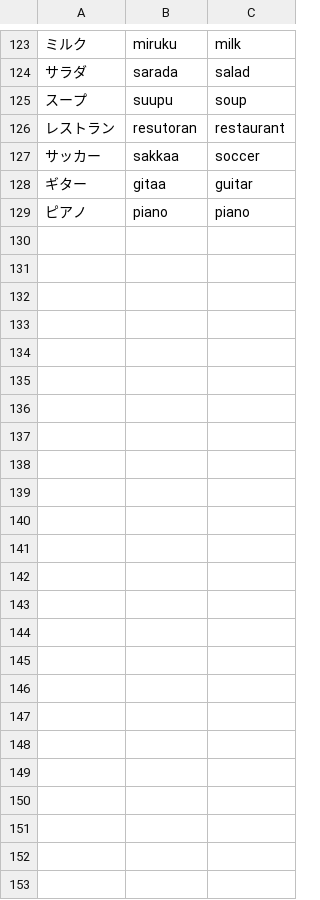
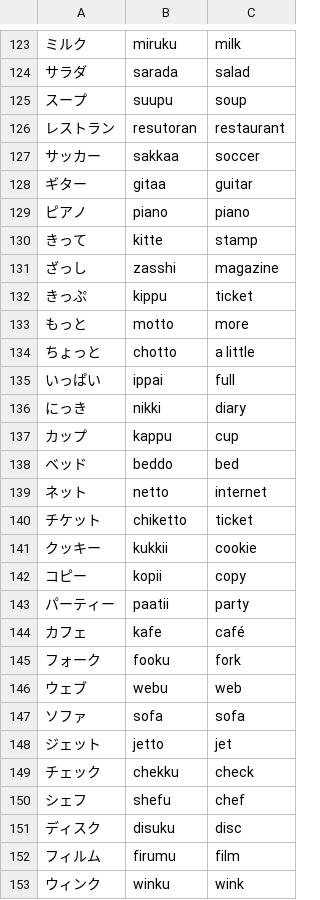
Before and after one commit to Parzival3971/banana-kana, a TSV file: app/data/words.tsv, drawn as a sheet; only a part is shown, gaps mark what is left out; the diff names each change by its address in the sheet, - before the commit and + after, or states it on an @@ line.

```diff
--- a/app/data/words.tsv
+++ b/app/data/words.tsv
+row 130: きって | kitte | stamp
+row 131: ざっし | zasshi | magazine
+row 132: きっぷ | kippu | ticket
+row 133: もっと | motto | more
+row 134: ちょっと | chotto | a little
+row 135: いっぱい | ippai | full
+row 136: にっき | nikki | diary
+row 137: カップ | kappu | cup
+row 138: ベッド | beddo | bed
+row 139: ネット | netto | internet
+row 140: チケット | chiketto | ticket
+row 141: クッキー | kukkii | cookie
+row 142: コピー | kopii | copy
+row 143: パーティー | paatii | party
+row 144: カフェ | kafe | café
+row 145: フォーク | fooku | fork
+row 146: ウェブ | webu | web
+row 147: ソファ | sofa | sofa
+row 148: ジェット | jetto | jet
+row 149: チェック | chekku | check
+row 150: シェフ | shefu | chef
+row 151: ディスク | disuku | disc
+row 152: フィルム | firumu | film
+row 153: ウィンク | winku | wink
```
Also changed, not shown: app/data/hints.tsv, app/data/kana.tsv, 38 other files.
